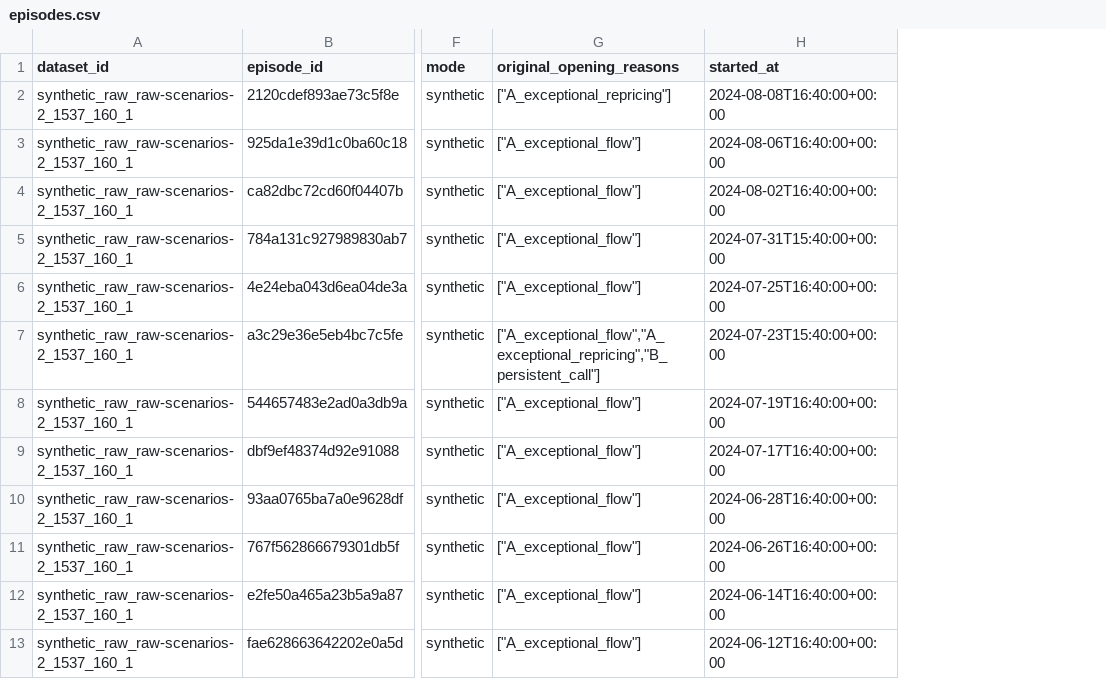
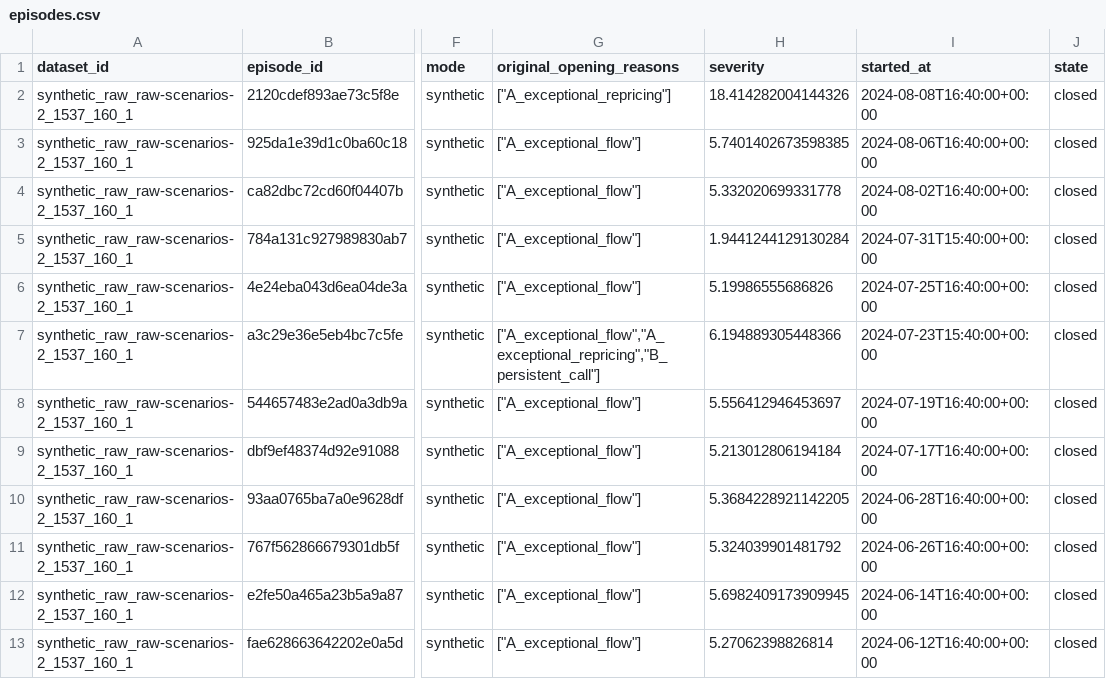
Before and after one commit to Qilok-exe/shockwatch_, a CSV file: docs/exports/episodes.csv, drawn as a sheet; only a part is shown, gaps mark what is left out; the diff names each change by its address in the sheet, - before the commit and + after, or states it on an @@ line.

```diff
--- a/docs/exports/episodes.csv
+++ b/docs/exports/episodes.csv
+column H (severity), rows 2-13: 18.414282004144326 | 5.7401402673598385 | 5.332020699331778 | 1.9441244129130284 | 5.19986555686826 | 6.194889305448366 | 5.556412946453697 | 5.213012806194184 | 5.3684228921142205 | 5.324039901481792 | 5.6982409173909945 | 5.27062398826814
+column J (state), rows 2-13: all closed
```
Also changed, not shown: 21 other files.
